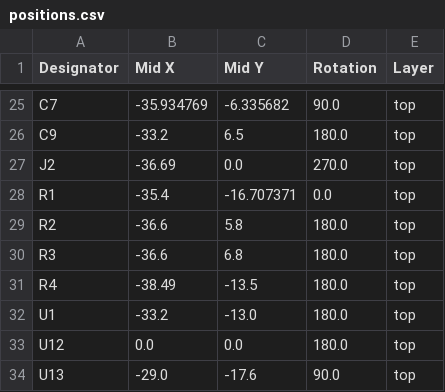
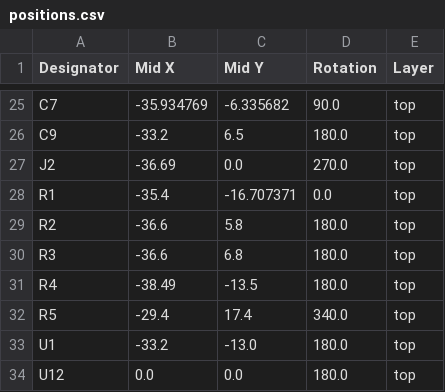
Before and after one commit to mfacton/tactile-sensing, a CSV file: pcb/probe-board/production/positions.csv, drawn as a sheet; only a part is shown, gaps mark what is left out; the shorter side is filled out with more unchanged rows; the diff names each change by its address in the sheet, - before the commit and + after, or states it on an @@ line.

Commit message:
Add feducials and new manufacture data

```diff
--- a/pcb/probe-board/production/positions.csv
+++ b/pcb/probe-board/production/positions.csv
+row 32: R5 | -29.4 | 17.4 | 340.0 | top
```
Also changed, not shown: pcb/probe-board/production/bom.csv, pcb/probe-board/production/designators.csv, 9 other files.
